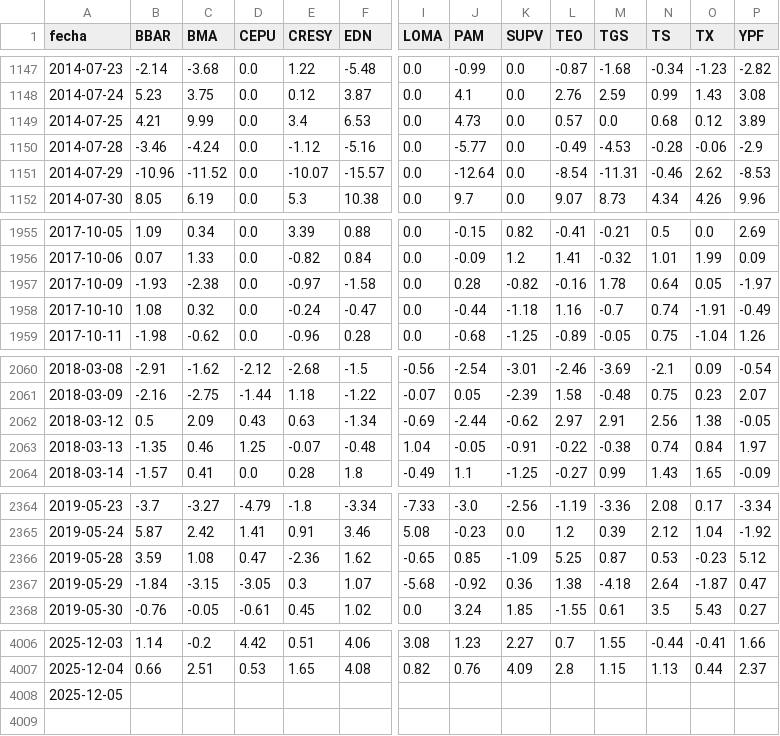
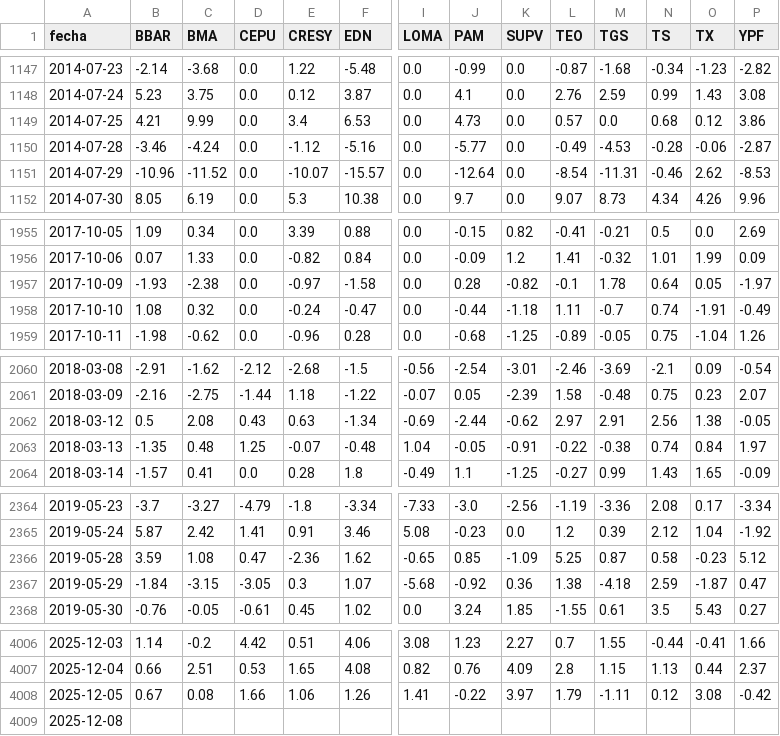
Before and after one commit to jesusrobles824/base-de-datos, a CSV file: ADRs_variacion_porcentual_diaria.csv, drawn as a sheet; only a part is shown, gaps mark what is left out; addresses are those after the commit; rows hold the shown columns only; the diff names each change by its address in the sheet, - before the commit and + after, or states it on an @@ line.

```diff
--- a/ADRs_variacion_porcentual_diaria.csv
+++ b/ADRs_variacion_porcentual_diaria.csv
-P1149 (YPF): 3.89
+P1149 (YPF): 3.86
-P1150 (YPF): -2.9
+P1150 (YPF): -2.87
-L1957 (TEO): -0.16
+L1957 (TEO): -0.1
-L1958 (TEO): 1.16
+L1958 (TEO): 1.11
-C2062 (BMA): 2.09
+C2062 (BMA): 2.08
-C2063 (BMA): 0.46
+C2063 (BMA): 0.48
-N2366 (TS): 0.53
+N2366 (TS): 0.58
-N2367 (TS): 2.64
+N2367 (TS): 2.59
+row 4008: 2025-12-05 | 0.67 | 0.08 | 1.66 | 1.06 | 1.26 | 1.41 | -0.22 | 3.97 | 1.79 | -1.11 | 0.12 | 3.08 | -0.42
-A4009 (fecha): 2025-12-05
+A4009 (fecha): 2025-12-08
```
Also changed, not shown: Precios_ADRs.csv.
